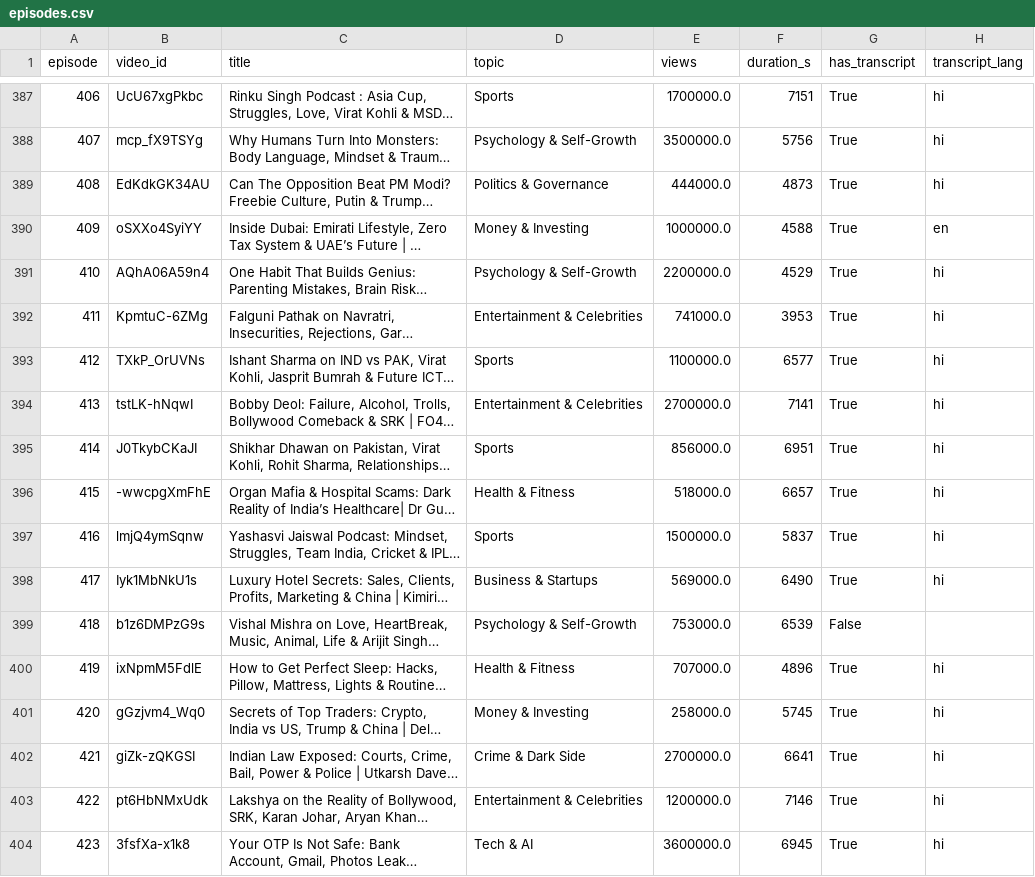
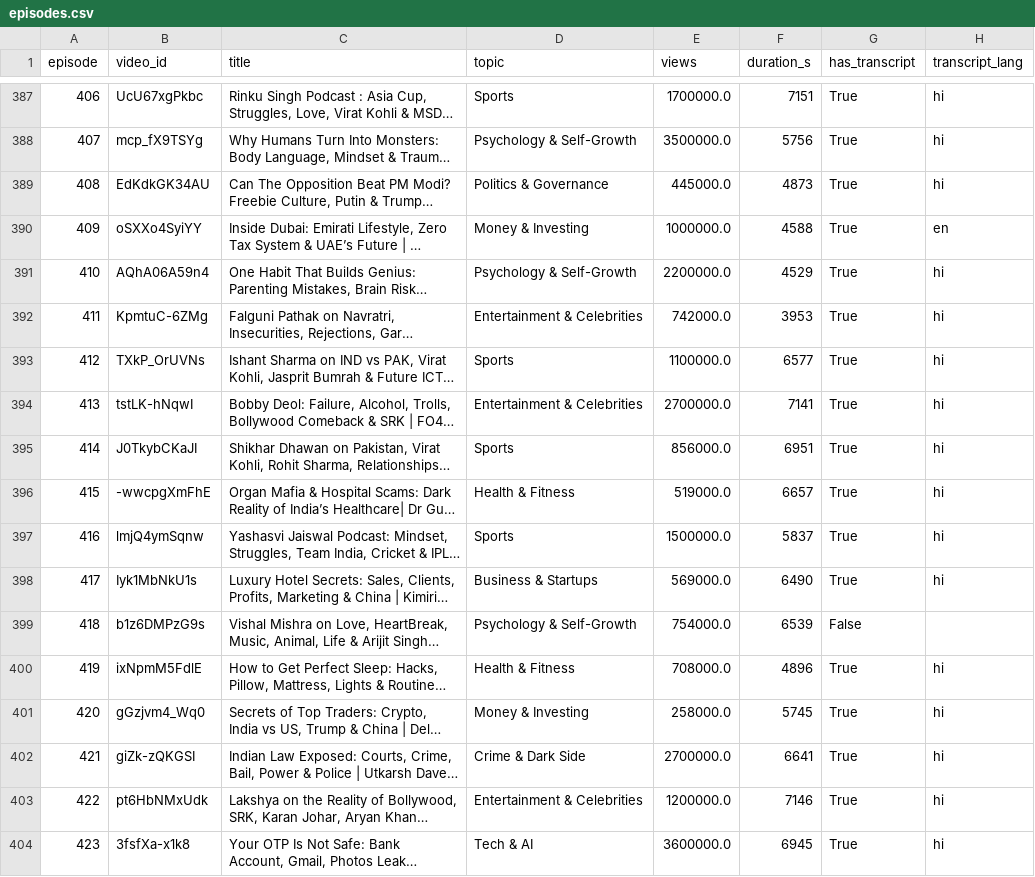
Before and after one commit to i24hour/Sanjaya, a CSV file: analysis/output/episodes.csv, drawn as a sheet; only a part is shown, gaps mark what is left out; long unchanged cells end in …; the diff covers the shown part only; the diff names each change by its address in the sheet, - before the commit and + after, or states it on an @@ line.

```diff
--- a/analysis/output/episodes.csv
+++ b/analysis/output/episodes.csv
-E389 (views): 444000.0
+E389 (views): 445000.0
-E392 (views): 741000.0
+E392 (views): 742000.0
-E396 (views): 518000.0
+E396 (views): 519000.0
-E399 (views): 753000.0
+E399 (views): 754000.0
-E400 (views): 707000.0
+E400 (views): 708000.0
```
Also changed, not shown: 1 added row and 85 edited cells elsewhere in this file, analysis/data/videos.csv, analysis/output/prediction_log.csv, 7 other files.
